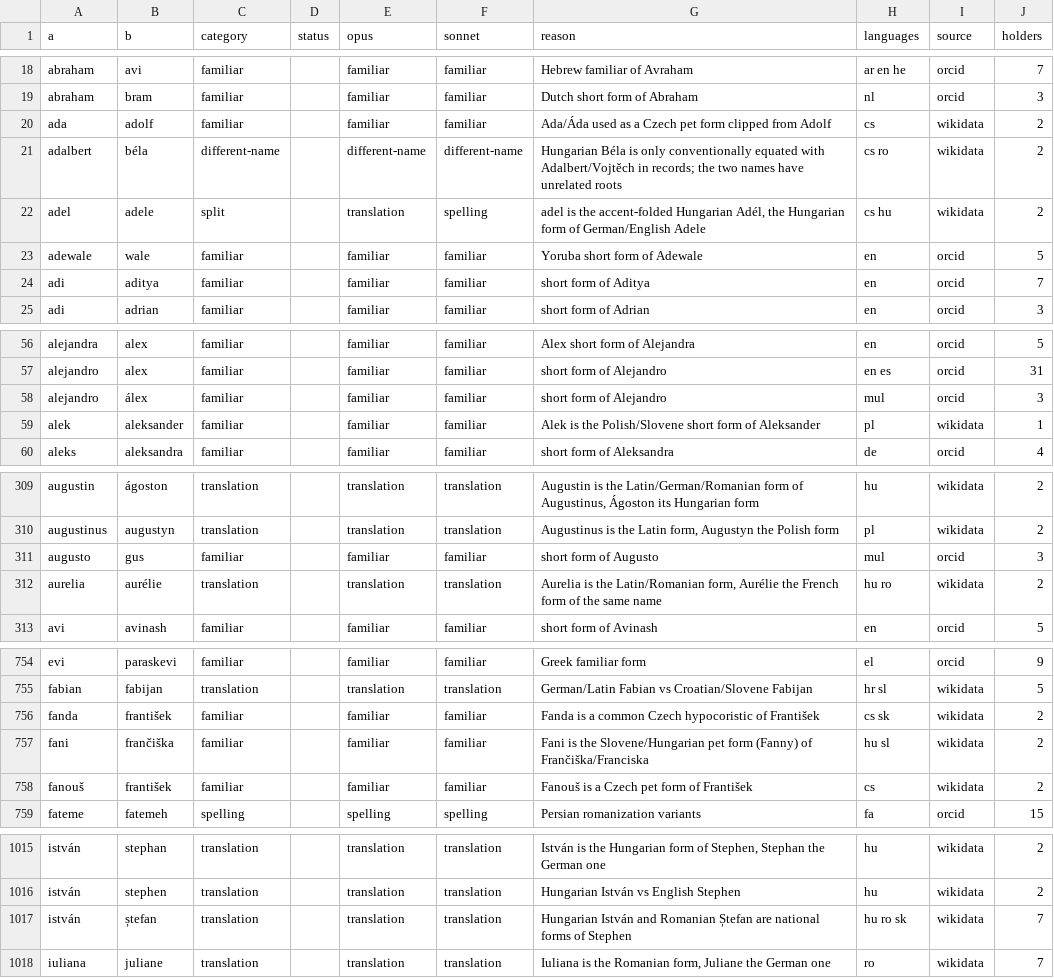
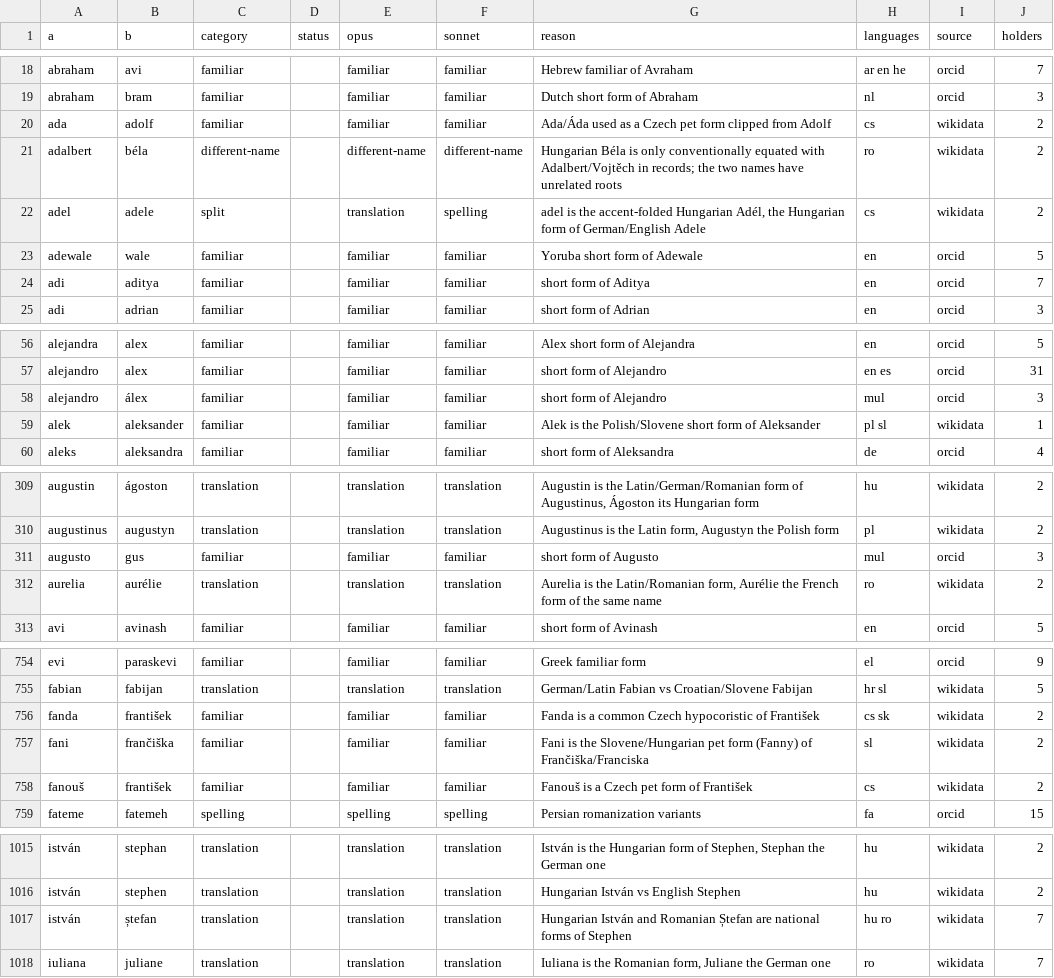
Before and after one commit to derek73/python-nameparser, a TSV file: tools/vocab/familiar_reviewed.tsv, drawn as a sheet; only a part is shown, gaps mark what is left out; the diff covers the shown part only.

```diff
--- a/tools/vocab/familiar_reviewed.tsv
+++ b/tools/vocab/familiar_reviewed.tsv
@@ -20,4 +20,4 @@ abraham	bram	familiar		familiar	familiar	Dutch short form of Abraham	nl	orcid	3
 ada	adolf	familiar		familiar	familiar	Ada/Áda used as a Czech pet form clipped from Adolf	cs	wikidata	2
-adalbert	béla	different-name		different-name	different-name	Hungarian Béla is only conventionally equated with Adalbert/Vojtěch in records; the two names have unrelated roots	cs ro	wikidata	2
-adel	adele	split		translation	spelling	adel is the accent-folded Hungarian Adél, the Hungarian form of German/English Adele	cs hu	wikidata	2
+adalbert	béla	different-name		different-name	different-name	Hungarian Béla is only conventionally equated with Adalbert/Vojtěch in records; the two names have unrelated roots	ro	wikidata	2
+adel	adele	split		translation	spelling	adel is the accent-folded Hungarian Adél, the Hungarian form of German/English Adele	cs	wikidata	2
 adewale	wale	familiar		familiar	familiar	Yoruba short form of Adewale	en	orcid	5
@@ -58,3 +58,3 @@ alejandro	alex	familiar		familiar	familiar	short form of Alejandro	en es	orcid	3
 alejandro	álex	familiar		familiar	familiar	short form of Alejandro	mul	orcid	3
-alek	aleksander	familiar		familiar	familiar	Alek is the Polish/Slovene short form of Aleksander	pl	wikidata	1
+alek	aleksander	familiar		familiar	familiar	Alek is the Polish/Slovene short form of Aleksander	pl sl	wikidata	1
 aleks	aleksandra	familiar		familiar	familiar	short form of Aleksandra	de	orcid	4
@@ -311,3 +311,3 @@ augustinus	augustyn	translation		translation	translation	Augustinus is the Latin
 augusto	gus	familiar		familiar	familiar	short form of Augusto	mul	orcid	3
-aurelia	aurélie	translation		translation	translation	Aurelia is the Latin/Romanian form, Aurélie the French form of the same name	hu ro	wikidata	2
+aurelia	aurélie	translation		translation	translation	Aurelia is the Latin/Romanian form, Aurélie the French form of the same name	ro	wikidata	2
 avi	avinash	familiar		familiar	familiar	short form of Avinash	en	orcid	5
@@ -756,3 +756,3 @@ fabian	fabijan	translation		translation	translation	German/Latin Fabian vs Croat
 fanda	františek	familiar		familiar	familiar	Fanda is a common Czech hypocoristic of František	cs sk	wikidata	2
-fani	frančiška	familiar		familiar	familiar	Fani is the Slovene/Hungarian pet form (Fanny) of Frančiška/Franciska	hu sl	wikidata	2
+fani	frančiška	familiar		familiar	familiar	Fani is the Slovene/Hungarian pet form (Fanny) of Frančiška/Franciska	sl	wikidata	2
 fanouš	františek	familiar		familiar	familiar	Fanouš is a Czech pet form of František	cs	wikidata	2
@@ -1016,3 +1016,3 @@ istván	stephan	translation		translation	translation	István is the Hungarian fo
 istván	stephen	translation		translation	translation	Hungarian István vs English Stephen	hu	wikidata	2
-istván	ștefan	translation		translation	translation	Hungarian István and Romanian Ștefan are national forms of Stephen	hu ro sk	wikidata	7
+istván	ștefan	translation		translation	translation	Hungarian István and Romanian Ștefan are national forms of Stephen	hu ro	wikidata	7
 iuliana	juliane	translation		translation	translation	Iuliana is the Romanian form, Juliane the German one	ro	wikidata	7
```
Also changed, not shown: 11 edited cells elsewhere in this file, 8 other files.
